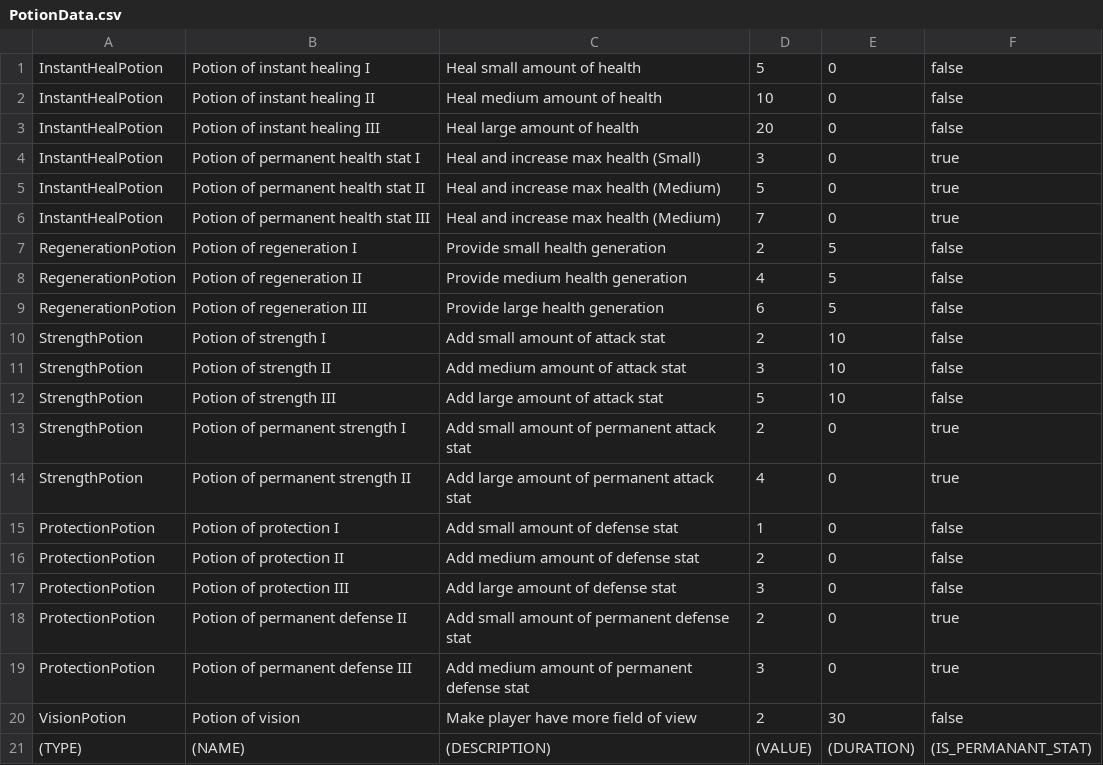
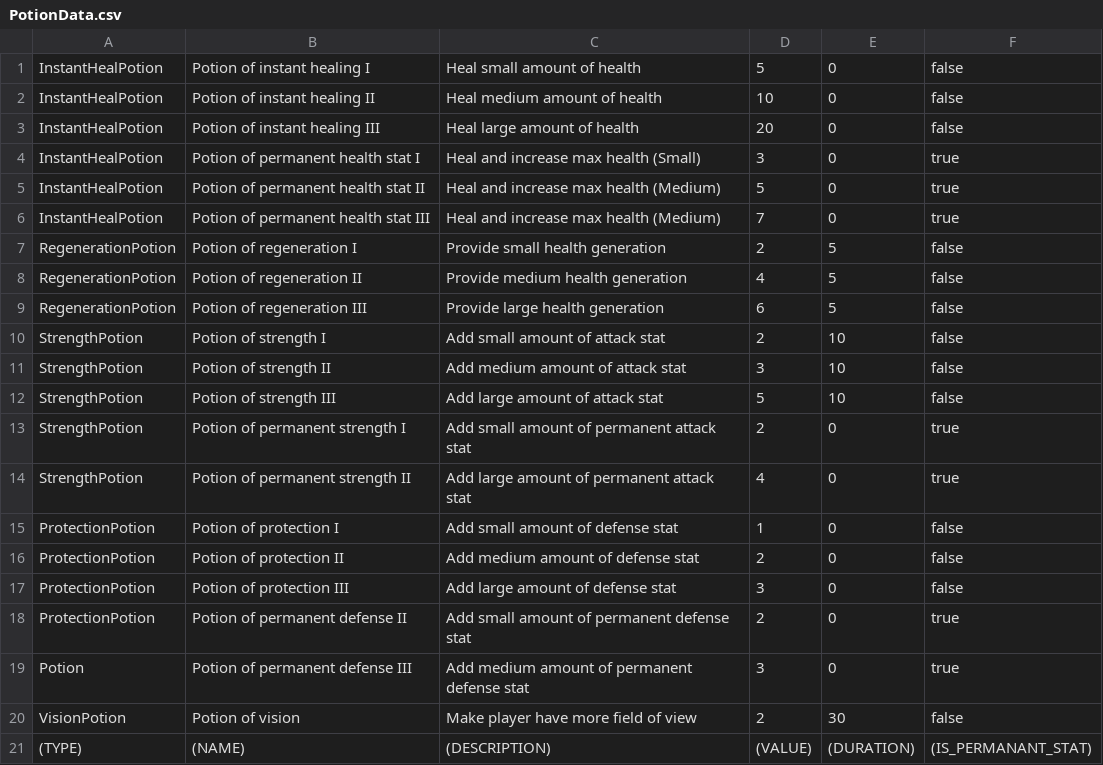
Before and after one commit to PKhing/pixoul, a CSV file: res/csv/PotionData.csv, drawn as a sheet.

```diff
--- a/res/csv/PotionData.csv
+++ b/res/csv/PotionData.csv
@@ -18,3 +18,3 @@ ProtectionPotion,Potion of protection III,Add large amount of defense stat,3,0,f
 ProtectionPotion,Potion of permanent defense II,Add small amount of permanent defense stat,2,0,true
-ProtectionPotion,Potion of permanent defense III,Add medium amount of permanent defense stat,3,0,true
+Potion,Potion of permanent defense III,Add medium amount of permanent defense stat,3,0,true
 VisionPotion,Potion of vision,Make player have more field of view,2,30,false
```
Also changed, not shown: 1 other file.
